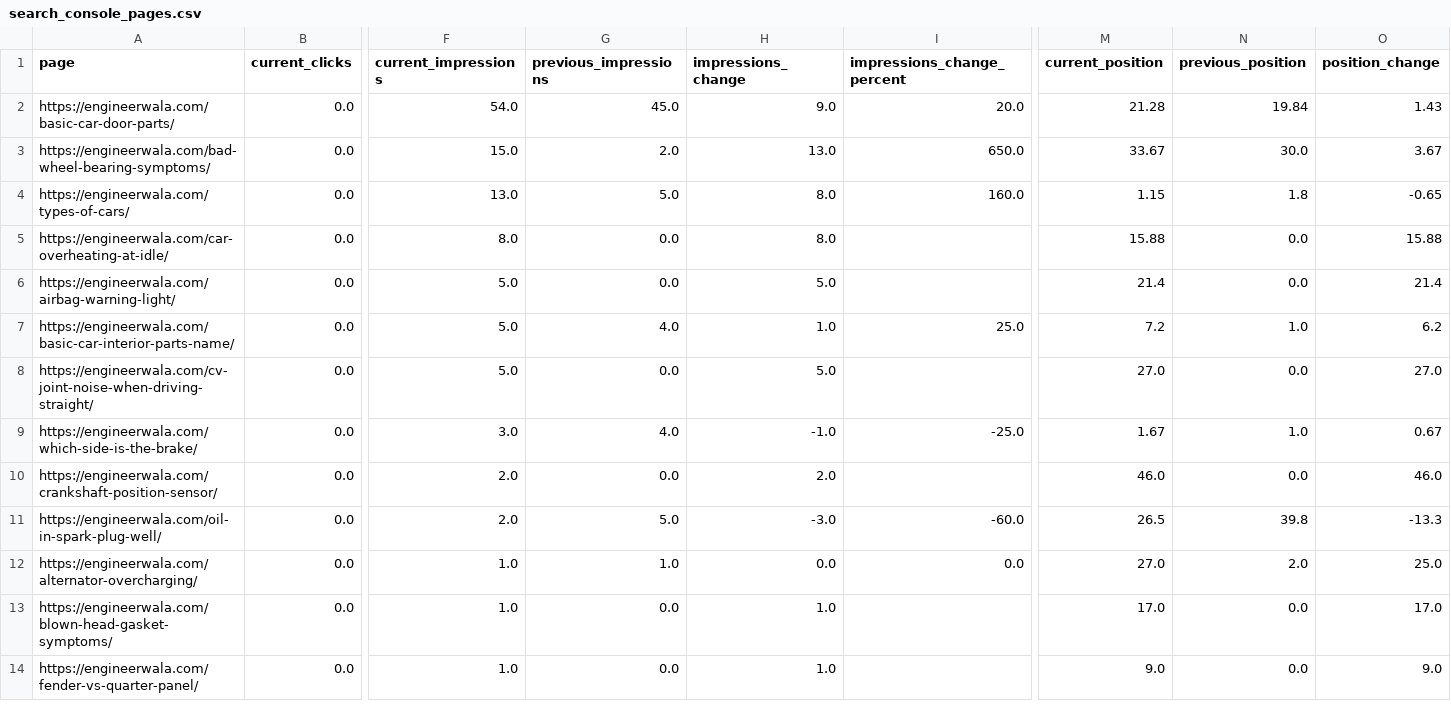
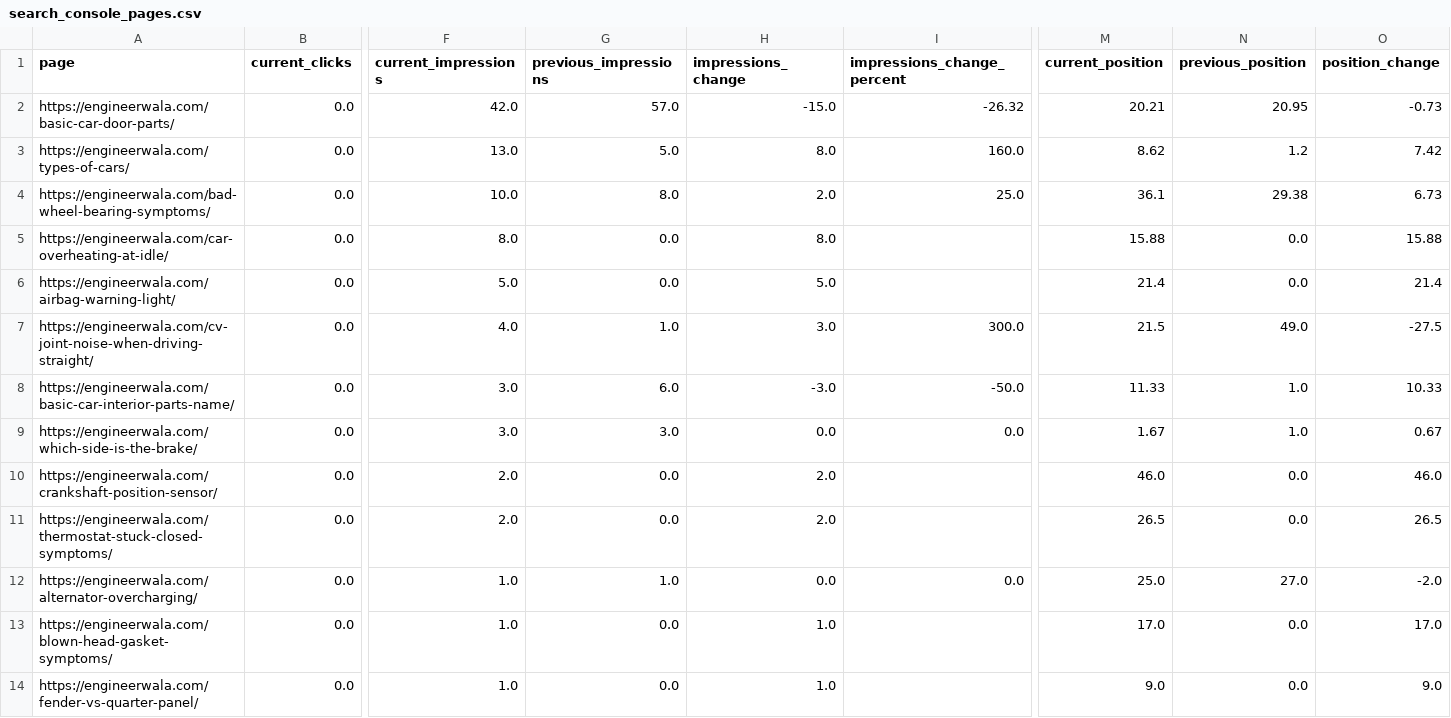
Before and after one commit to hamidrasheed350-hue/engineerwala-seo-tracker, a CSV file: data/search_console_pages.csv, drawn as a sheet; only a part is shown, gaps mark what is left out; removed rows and columns are numbered as before the commit, all else as after; rows hold the shown columns only; the diff covers the shown part only; the diff names each change by its address in the sheet, - before the commit and + after, or states it on an @@ line.

```diff
--- a/data/search_console_pages.csv
+++ b/data/search_console_pages.csv
-F2 (current_impressions): 54.0
+F2 (current_impressions): 42.0
-G2 (previous_impressions): 45.0
+G2 (previous_impressions): 57.0
-H2 (impressions_change): 9.0
+H2 (impressions_change): -15.0
-I2 (impressions_change_percent): 20.0
+I2 (impressions_change_percent): -26.32
-M2 (current_position): 21.28
+M2 (current_position): 20.21
-N2 (previous_position): 19.84
+N2 (previous_position): 20.95
-O2 (position_change): 1.43
+O2 (position_change): -0.73
-row 3: https://engineerwala.com/bad-wheel-bearing-symptoms/ | 0.0 | 15.0 | 2.0 | 13.0 | 650.0 | 33.67 | 30.0 | 3.67
-M3 (current_position): 1.15
+M3 (current_position): 8.62
-N3 (previous_position): 1.8
+N3 (previous_position): 1.2
-O3 (position_change): -0.65
+O3 (position_change): 7.42
+row 4: https://engineerwala.com/bad-wheel-bearing-symptoms/ | 0.0 | 10.0 | 8.0 | 2.0 | 25.0 | 36.1 | 29.38 | 6.73
+row 7: https://engineerwala.com/cv-joint-noise-when-driving-straight/ | 0.0 | 4.0 | 1.0 | 3.0 | 300.0 | 21.5 | 49.0 | -27.5
-F8 (current_impressions): 5.0
+F8 (current_impressions): 3.0
-G8 (previous_impressions): 4.0
+G8 (previous_impressions): 6.0
-H8 (impressions_change): 1.0
+H8 (impressions_change): -3.0
-I8 (impressions_change_percent): 25.0
+I8 (impressions_change_percent): -50.0
-M8 (current_position): 7.2
+M8 (current_position): 11.33
-O8 (position_change): 6.2
+O8 (position_change): 10.33
-row 8: https://engineerwala.com/cv-joint-noise-when-driving-straight/ | 0.0 | 5.0 | 0.0 | 5.0 |  | 27.0 | 0.0 | 27.0
-G9 (previous_impressions): 4.0
+G9 (previous_impressions): 3.0
-H9 (impressions_change): -1.0
+H9 (impressions_change): 0.0
-I9 (impressions_change_percent): -25.0
+I9 (impressions_change_percent): 0.0
-A11 (page): https://engineerwala.com/oil-in-spark-plug-well/
+A11 (page): https://engineerwala.com/thermostat-stuck-closed-symptoms/
-G11 (previous_impressions): 5.0
+G11 (previous_impressions): 0.0
-H11 (impressions_change): -3.0
+H11 (impressions_change): 2.0
-I11 (impressions_change_percent): -60.0
+I11 (impressions_change_percent): (empty)
-N11 (previous_position): 39.8
+N11 (previous_position): 0.0
-O11 (position_change): -13.3
+O11 (position_change): 26.5
-M12 (current_position): 27.0
+M12 (current_position): 25.0
-N12 (previous_position): 2.0
+N12 (previous_position): 27.0
-O12 (position_change): 25.0
+O12 (position_change): -2.0
```
Also changed, not shown: 1 added row, 5 removed rows and 26 edited cells elsewhere in this file, data/high_issues.csv, data/issues.csv, 14 other files.
